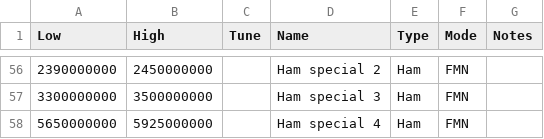
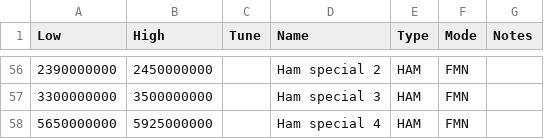
Before and after one commit to oldscienceguy/PebbleSDR, a CSV file: bands.csv, drawn as a sheet; only a part is shown, gaps mark what is left out; the diff covers the shown part only.

```diff
--- a/bands.csv
+++ b/bands.csv
@@ -56,3 +56,3 @@ Low,High,Tune,Name,Type,Mode,Notes
-2390000000,2450000000,,Ham special 2,Ham,FMN,
-3300000000,3500000000,,Ham special 3,Ham,FMN,
-5650000000,5925000000,,Ham special 4,Ham,FMN,
+2390000000,2450000000,,Ham special 2,HAM,FMN,
+3300000000,3500000000,,Ham special 3,HAM,FMN,
+5650000000,5925000000,,Ham special 4,HAM,FMN,
```
Also changed, not shown: 55 edited cells elsewhere in this file.
